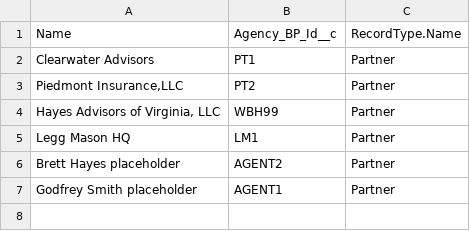
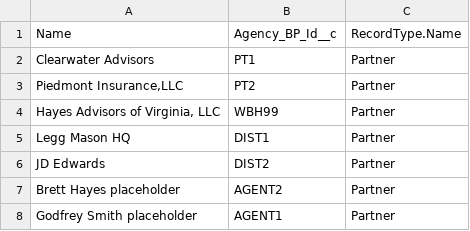
Before and after one commit to bobbywhitesfdc/fsc-demo-bare, a CSV file: data/partners.csv, drawn as a sheet.

```diff
--- a/data/partners.csv
+++ b/data/partners.csv
@@ -4,3 +4,4 @@ Name,Agency_BP_Id__c,RecordType.Name
 "Hayes Advisors of Virginia, LLC","WBH99","Partner"
-"Legg Mason HQ","LM1","Partner"
+"Legg Mason HQ","DIST1","Partner"
+"JD Edwards","DIST2","Partner"
 "Brett Hayes placeholder","AGENT2","Partner"
```
Also changed, not shown: 1 other file.
